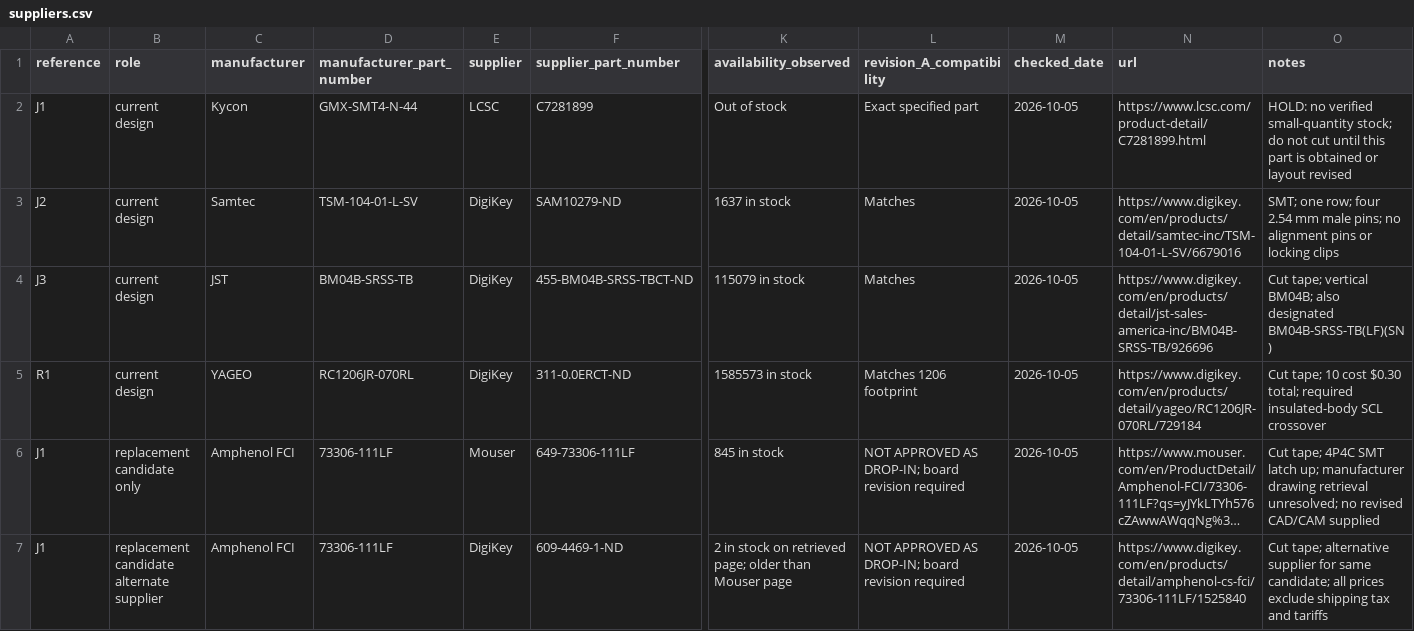
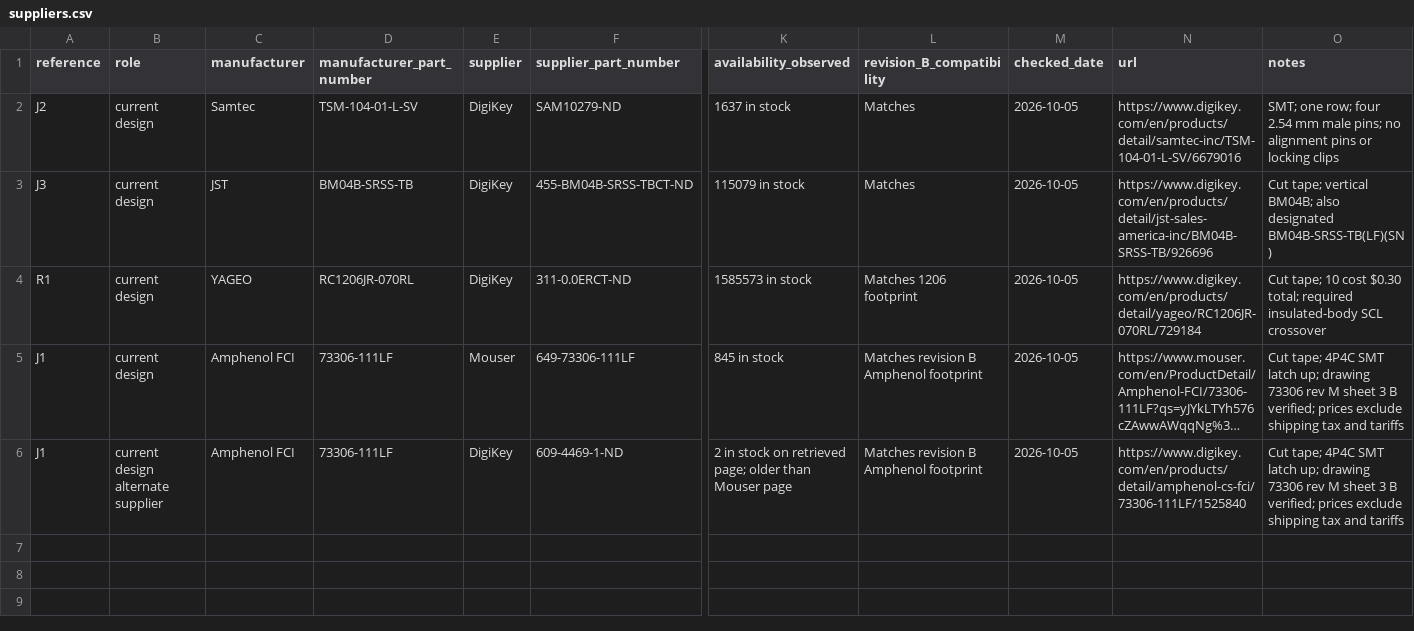
Before and after one commit to ericbusboom/garage-renovation, a CSV file: studies/20261005.01-nezha-qwiic/suppliers.csv, drawn as a sheet; only a part is shown, gaps mark what is left out; long unchanged cells end in …; removed rows and columns are numbered as before the commit, all else as after; rows hold the shown columns only; the diff names each change by its address in the sheet, - before the commit and + after, or states it on an @@ line.

Commit message:
Redesign Nezha Qwiic adapter for stocked Amphenol jack

```diff
--- a/studies/20261005.01-nezha-qwiic/suppliers.csv
+++ b/studies/20261005.01-nezha-qwiic/suppliers.csv
-L1: revision_A_compatibility
+L1: revision_B_compatibility
-row 2: J1 | current design | Kycon | GMX-SMT4-N-44 | LCSC | C7281899 | Out of stock | Exact specified part | 2026-10-05 | https://www.lcsc.com/product-detail/C7281899.html | HOLD: no verified small-quantity stock; do not cut until this part is obtained or layout revised
-B5 (role): replacement candidate only
+B5 (role): current design
-L5:L6 (revision_B_compatibility): NOT APPROVED AS DROP-IN; board revision required
+L5:L6 (revision_B_compatibility): Matches revision B Amphenol footprint
-O5 (notes): …latch up; manufacturer drawing retrieval unresolved; no revised CAD/CAM supplied
+O5 (notes): …latch up; drawing 73306 rev M sheet 3 B verified; prices exclude shipping tax and tariffs
-B6 (role): replacement candidate alternate supplier
+B6 (role): current design alternate supplier
-O6 (notes): Cut tape; alternative supplier for same candidate; all prices exclude…
+O6 (notes): Cut tape; 4P4C SMT latch up; drawing 73306 rev M sheet 3 B verified; prices exclude…
```
Also changed, not shown: studies/20261005.01-nezha-qwiic/parts.csv, 58 other files.
